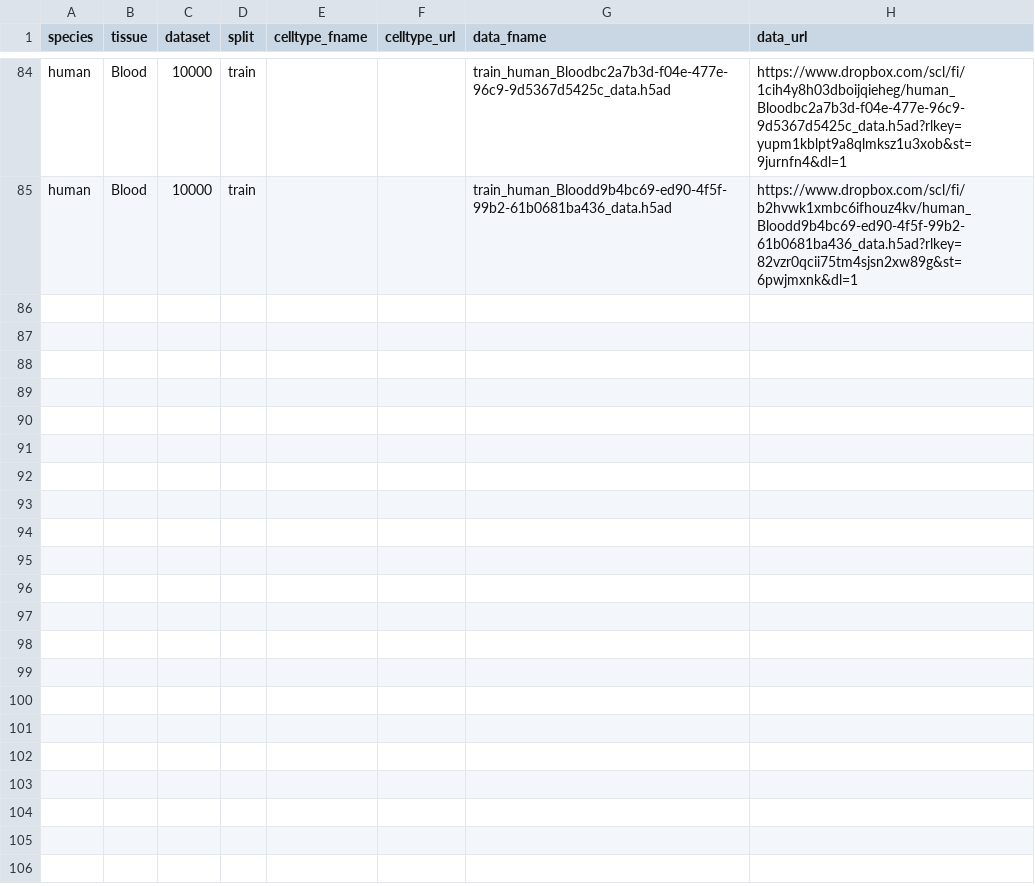
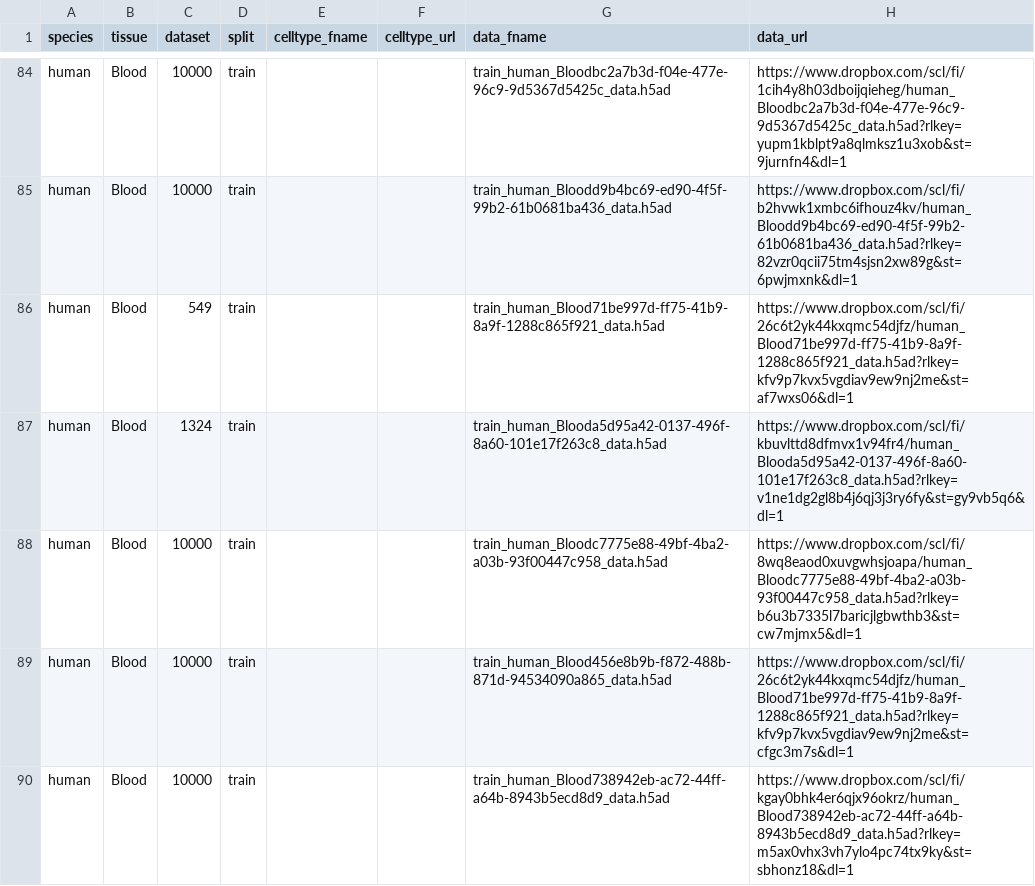
Before and after one commit to OmicsML/dance, a CSV file: dance/metadata/scdeepsort.csv, drawn as a sheet; only a part is shown, gaps mark what is left out; the diff names each change by its address in the sheet, - before the commit and + after, or states it on an @@ line.

Commit message:
update metadata

```diff
--- a/dance/metadata/scdeepsort.csv
+++ b/dance/metadata/scdeepsort.csv
+row 86: human | Blood | 549 | train |  |  | train_human_Blood71be997d-ff75-41b9-8a9f-1288c865f921_data.h5ad | https://www.dropbox.com/scl/fi/26c6t2yk44kxqmc54djfz/human_Blood71be997d-ff75-41b9-8a9f-1288c865f921_data.h5ad?rlkey=kfv9p7kvx5vgdiav9ew9nj2me&st=af7wxs06&dl=1
+row 87: human | Blood | 1324 | train |  |  | train_human_Blooda5d95a42-0137-496f-8a60-101e17f263c8_data.h5ad | https://www.dropbox.com/scl/fi/kbuvlttd8dfmvx1v94fr4/human_Blooda5d95a42-0137-496f-8a60-101e17f263c8_data.h5ad?rlkey=v1ne1dg2gl8b4j6qj3j3ry6fy&st=gy9vb5q6&dl=1
+row 88: human | Blood | 10000 | train |  |  | train_human_Bloodc7775e88-49bf-4ba2-a03b-93f00447c958_data.h5ad | https://www.dropbox.com/scl/fi/8wq8eaod0xuvgwhsjoapa/human_Bloodc7775e88-49bf-4ba2-a03b-93f00447c958_data.h5ad?rlkey=b6u3b7335l7baricjlgbwthb3&st=cw7mjmx5&dl=1
+row 89: human | Blood | 10000 | train |  |  | train_human_Blood456e8b9b-f872-488b-871d-94534090a865_data.h5ad | https://www.dropbox.com/scl/fi/26c6t2yk44kxqmc54djfz/human_Blood71be997d-ff75-41b9-8a9f-1288c865f921_data.h5ad?rlkey=kfv9p7kvx5vgdiav9ew9nj2me&st=cfgc3m7s&dl=1
+row 90: human | Blood | 10000 | train |  |  | train_human_Blood738942eb-ac72-44ff-a64b-8943b5ecd8d9_data.h5ad | https://www.dropbox.com/scl/fi/kgay0bhk4er6qjx96okrz/human_Blood738942eb-ac72-44ff-a64b-8943b5ecd8d9_data.h5ad?rlkey=m5ax0vhx3vh7ylo4pc74tx9ky&st=sbhonz18&dl=1
```
